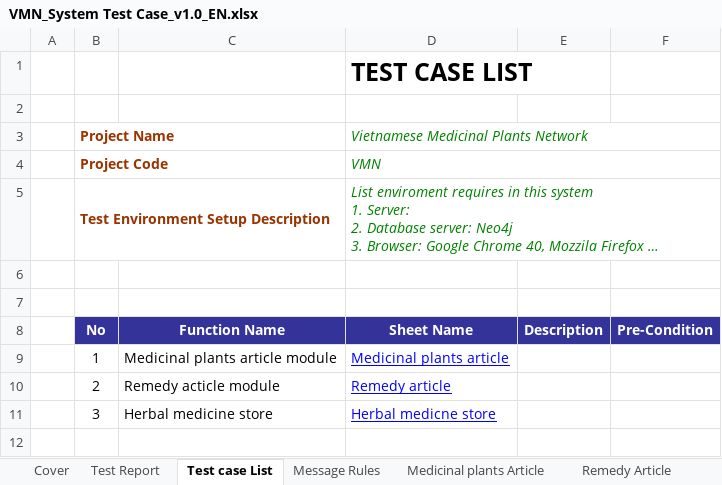
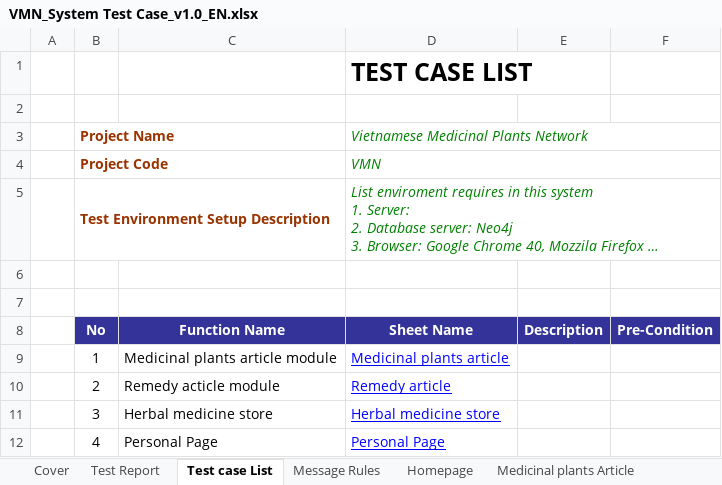
Before and after one commit to sangnvus/201601JS01, an Excel workbook: WIP/Deliverable/Report3/VMN_System Test Case_v1.0_EN.xlsx, sheet Test case List, drawn as a sheet; long unchanged cells end in …; values as stored, in another font and other column widths than the file's, no borders; the diff names each change by its address in the sheet, - before the commit and + after, or states it on an @@ line.

```diff
--- a/WIP/Deliverable/Report3/VMN_System Test Case_v1.0_EN.xlsx (sheet Test case List)
+++ b/WIP/Deliverable/Report3/VMN_System Test Case_v1.0_EN.xlsx (sheet Test case List)
+sheet tab: Homepage
-D11: Herbal medicne store
+D11: Herbal medicine store
+row 12:  | 4 | Personal Page | Personal Page
```
Also changed, not shown: sheet Herbal medicine store, sheet Medicinal plants Article, sheet Remedy Article, sheet Test Report, other sheet tabs, formulas that keep their value.
